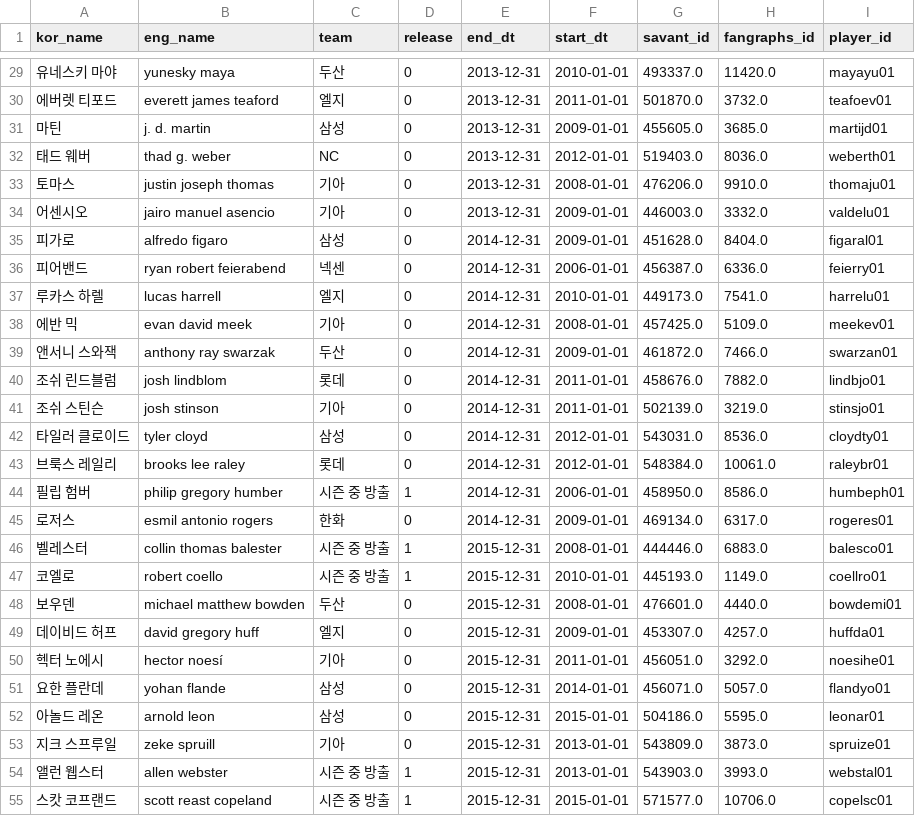
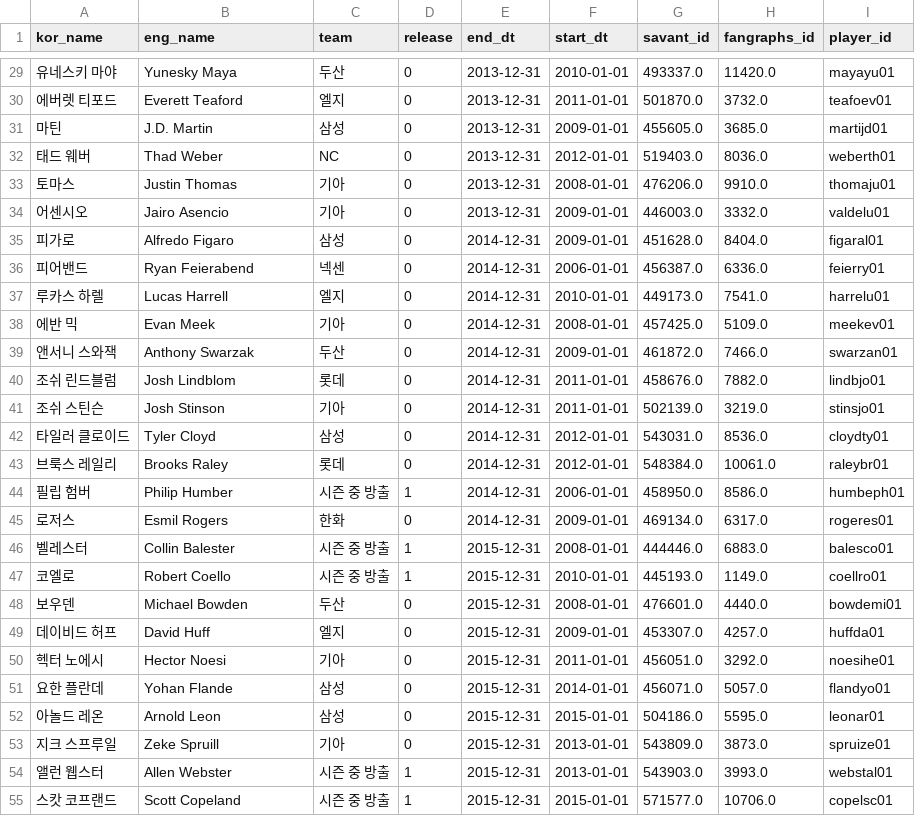
Before and after one commit to Tae-Hyeon-Kim/Analysis-of-KBO-Foreign-Pitchers, a CSV file: new_data/players_df_ver2.csv, drawn as a sheet; only a part is shown, gaps mark what is left out; the diff covers the shown part only.

```diff
--- a/new_data/players_df_ver2.csv
+++ b/new_data/players_df_ver2.csv
@@ -29,27 +29,27 @@ kor_name,eng_name,team,release,end_dt,start_dt,savant_id,fangraphs_id,player_id
-유네스키 마야,yunesky maya,두산,0,2013-12-31,2010-01-01,493337.0,11420.0,mayayu01
-에버렛 티포드,everett james teaford,엘지,0,2013-12-31,2011-01-01,501870.0,3732.0,teafoev01
-마틴,j. d. martin,삼성,0,2013-12-31,2009-01-01,455605.0,3685.0,martijd01
-태드 웨버,thad g. weber,NC,0,2013-12-31,2012-01-01,519403.0,8036.0,weberth01
-토마스,justin joseph thomas,기아,0,2013-12-31,2008-01-01,476206.0,9910.0,thomaju01
-어센시오,jairo manuel asencio,기아,0,2013-12-31,2009-01-01,446003.0,3332.0,valdelu01
-피가로,alfredo figaro,삼성,0,2014-12-31,2009-01-01,451628.0,8404.0,figaral01
-피어밴드,ryan robert feierabend,넥센,0,2014-12-31,2006-01-01,456387.0,6336.0,feierry01
-루카스 하렐,lucas harrell,엘지,0,2014-12-31,2010-01-01,449173.0,7541.0,harrelu01
-에반 믹,evan david meek,기아,0,2014-12-31,2008-01-01,457425.0,5109.0,meekev01
-앤서니 스와잭,anthony ray swarzak,두산,0,2014-12-31,2009-01-01,461872.0,7466.0,swarzan01
-조쉬 린드블럼,josh lindblom,롯데,0,2014-12-31,2011-01-01,458676.0,7882.0,lindbjo01
-조쉬 스틴슨,josh stinson,기아,0,2014-12-31,2011-01-01,502139.0,3219.0,stinsjo01
-타일러 클로이드,tyler cloyd,삼성,0,2014-12-31,2012-01-01,543031.0,8536.0,cloydty01
-브룩스 레일리,brooks lee raley,롯데,0,2014-12-31,2012-01-01,548384.0,10061.0,raleybr01
-필립 험버,philip gregory humber,시즌 중 방출,1,2014-12-31,2006-01-01,458950.0,8586.0,humbeph01
-로저스,esmil antonio rogers,한화,0,2014-12-31,2009-01-01,469134.0,6317.0,rogeres01
-벨레스터,collin thomas balester,시즌 중 방출,1,2015-12-31,2008-01-01,444446.0,6883.0,balesco01
-코엘로,robert coello,시즌 중 방출,1,2015-12-31,2010-01-01,445193.0,1149.0,coellro01
-보우덴,michael matthew bowden,두산,0,2015-12-31,2008-01-01,476601.0,4440.0,bowdemi01
-데이비드 허프,david gregory huff,엘지,0,2015-12-31,2009-01-01,453307.0,4257.0,huffda01
-헥터 노에시,hector noesí,기아,0,2015-12-31,2011-01-01,456051.0,3292.0,noesihe01
-요한 플란데,yohan flande,삼성,0,2015-12-31,2014-01-01,456071.0,5057.0,flandyo01
-아놀드 레온,arnold leon,삼성,0,2015-12-31,2015-01-01,504186.0,5595.0,leonar01
-지크 스프루일,zeke spruill,기아,0,2015-12-31,2013-01-01,543809.0,3873.0,spruize01
-앨런 웹스터,allen webster,시즌 중 방출,1,2015-12-31,2013-01-01,543903.0,3993.0,webstal01
-스캇 코프랜드,scott reast copeland,시즌 중 방출,1,2015-12-31,2015-01-01,571577.0,10706.0,copelsc01
+유네스키 마야,Yunesky Maya,두산,0,2013-12-31,2010-01-01,493337.0,11420.0,mayayu01
+에버렛 티포드,Everett Teaford,엘지,0,2013-12-31,2011-01-01,501870.0,3732.0,teafoev01
+마틴,J.D. Martin,삼성,0,2013-12-31,2009-01-01,455605.0,3685.0,martijd01
+태드 웨버,Thad Weber,NC,0,2013-12-31,2012-01-01,519403.0,8036.0,weberth01
+토마스,Justin Thomas,기아,0,2013-12-31,2008-01-01,476206.0,9910.0,thomaju01
+어센시오,Jairo Asencio,기아,0,2013-12-31,2009-01-01,446003.0,3332.0,valdelu01
+피가로,Alfredo Figaro,삼성,0,2014-12-31,2009-01-01,451628.0,8404.0,figaral01
+피어밴드,Ryan Feierabend,넥센,0,2014-12-31,2006-01-01,456387.0,6336.0,feierry01
+루카스 하렐,Lucas Harrell,엘지,0,2014-12-31,2010-01-01,449173.0,7541.0,harrelu01
+에반 믹,Evan Meek,기아,0,2014-12-31,2008-01-01,457425.0,5109.0,meekev01
+앤서니 스와잭,Anthony Swarzak,두산,0,2014-12-31,2009-01-01,461872.0,7466.0,swarzan01
+조쉬 린드블럼,Josh Lindblom,롯데,0,2014-12-31,2011-01-01,458676.0,7882.0,lindbjo01
+조쉬 스틴슨,Josh Stinson,기아,0,2014-12-31,2011-01-01,502139.0,3219.0,stinsjo01
+타일러 클로이드,Tyler Cloyd,삼성,0,2014-12-31,2012-01-01,543031.0,8536.0,cloydty01
+브룩스 레일리,Brooks Raley,롯데,0,2014-12-31,2012-01-01,548384.0,10061.0,raleybr01
+필립 험버,Philip Humber,시즌 중 방출,1,2014-12-31,2006-01-01,458950.0,8586.0,humbeph01
+로저스,Esmil Rogers,한화,0,2014-12-31,2009-01-01,469134.0,6317.0,rogeres01
+벨레스터,Collin Balester,시즌 중 방출,1,2015-12-31,2008-01-01,444446.0,6883.0,balesco01
+코엘로,Robert Coello,시즌 중 방출,1,2015-12-31,2010-01-01,445193.0,1149.0,coellro01
+보우덴,Michael Bowden,두산,0,2015-12-31,2008-01-01,476601.0,4440.0,bowdemi01
+데이비드 허프,David Huff,엘지,0,2015-12-31,2009-01-01,453307.0,4257.0,huffda01
+헥터 노에시,Hector Noesi,기아,0,2015-12-31,2011-01-01,456051.0,3292.0,noesihe01
+요한 플란데,Yohan Flande,삼성,0,2015-12-31,2014-01-01,456071.0,5057.0,flandyo01
+아놀드 레온,Arnold Leon,삼성,0,2015-12-31,2015-01-01,504186.0,5595.0,leonar01
+지크 스프루일,Zeke Spruill,기아,0,2015-12-31,2013-01-01,543809.0,3873.0,spruize01
+앨런 웹스터,Allen Webster,시즌 중 방출,1,2015-12-31,2013-01-01,543903.0,3993.0,webstal01
+스캇 코프랜드,Scott Copeland,시즌 중 방출,1,2015-12-31,2015-01-01,571577.0,10706.0,copelsc01
```
Also changed, not shown: 98 edited cells elsewhere in this file, new_data/kbo_df.csv, 6 other files.
